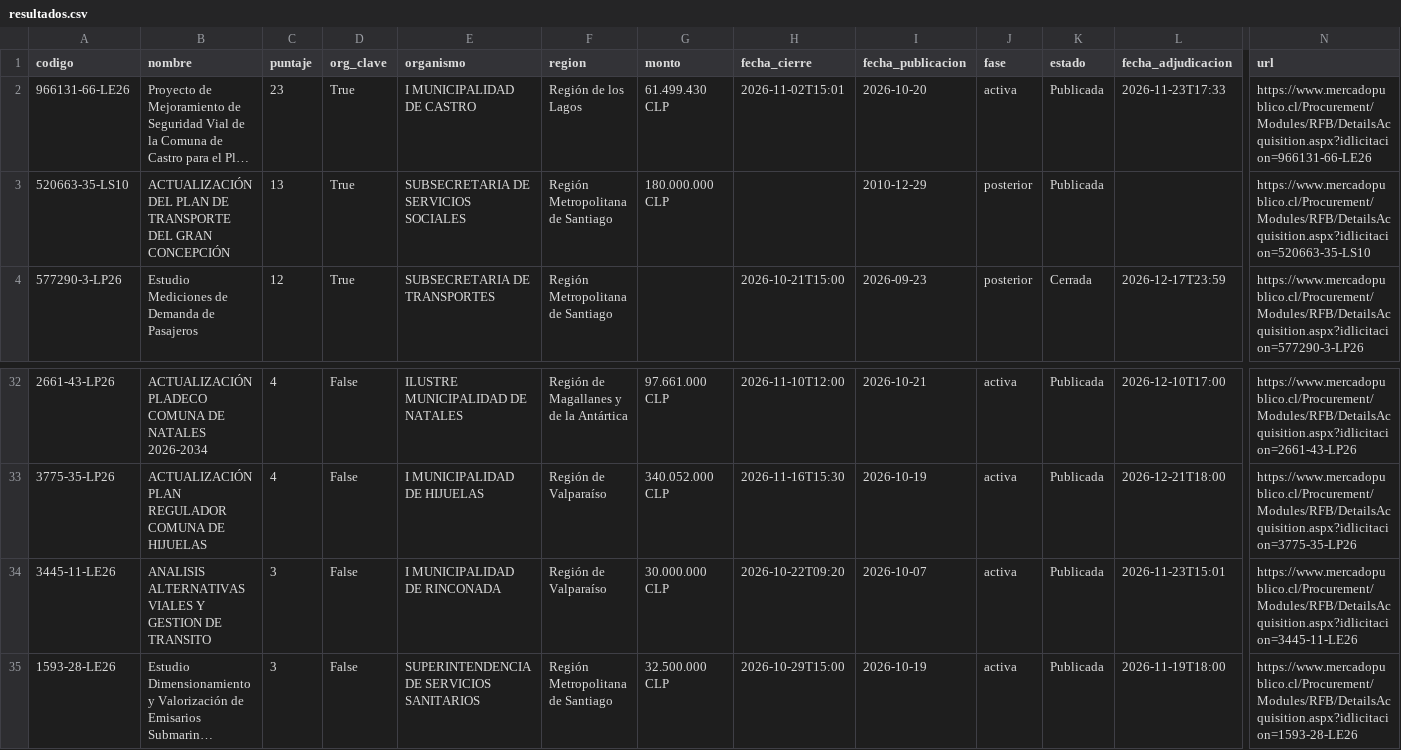
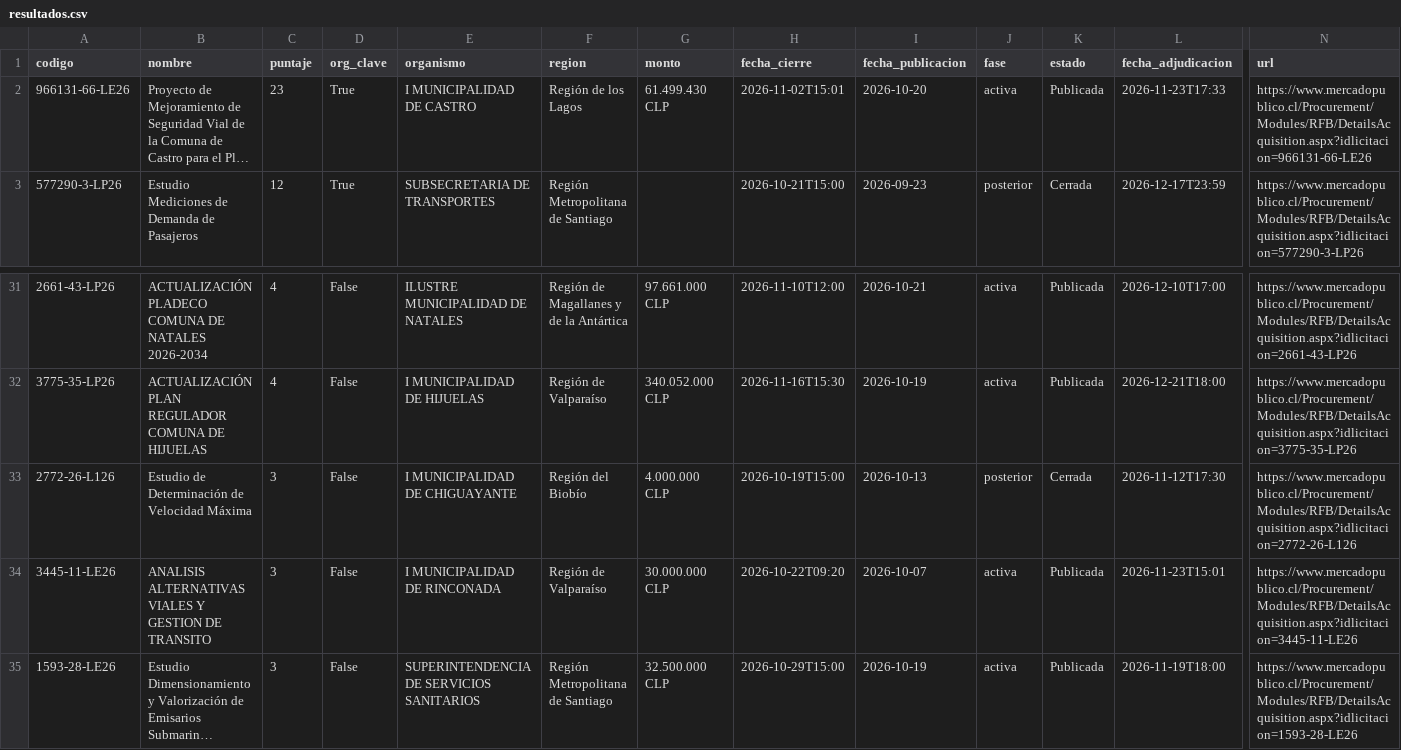
Before and after one commit to romedinag-tech/licitaciones, a CSV file: data/resultados.csv, drawn as a sheet; only a part is shown, gaps mark what is left out; long unchanged cells end in …; removed rows and columns are numbered as before the commit, all else as after; rows hold the shown columns only; the diff names each change by its address in the sheet, - before the commit and + after, or states it on an @@ line.

```diff
--- a/data/resultados.csv
+++ b/data/resultados.csv
-row 3: 520663-35-LS10 | ACTUALIZACIÓN DEL PLAN DE TRANSPORTE DEL GRAN CONCEPCIÓN | 13 | True | SUBSECRETARIA DE SERVICIOS SOCIALES | Región Metropolitana de Santiago | 180.000.000 CLP |  | 2010-12-29 | posterior | Publicada |  | https://www.mercadopublico.cl/Procurement/Modules/RFB/DetailsAcquisition.aspx?idlicitacion=520663-35-LS10
+row 33: 2772-26-L126 | Estudio de Determinación de Velocidad Máxima | 3 | False | I MUNICIPALIDAD DE CHIGUAYANTE | Región del Biobío | 4.000.000 CLP | 2026-10-19T15:00 | 2026-10-13 | posterior | Cerrada | 2026-11-12T17:30 | https://www.mercadopublico.cl/Procurement/Modules/RFB/DetailsAcquisition.aspx?idlicitacion=2772-26-L126
```
Also changed, not shown: 2 other files.
